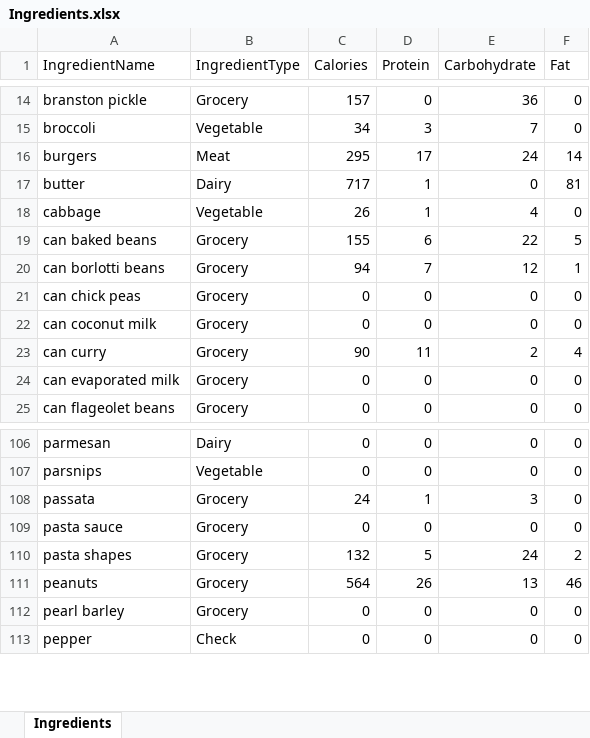
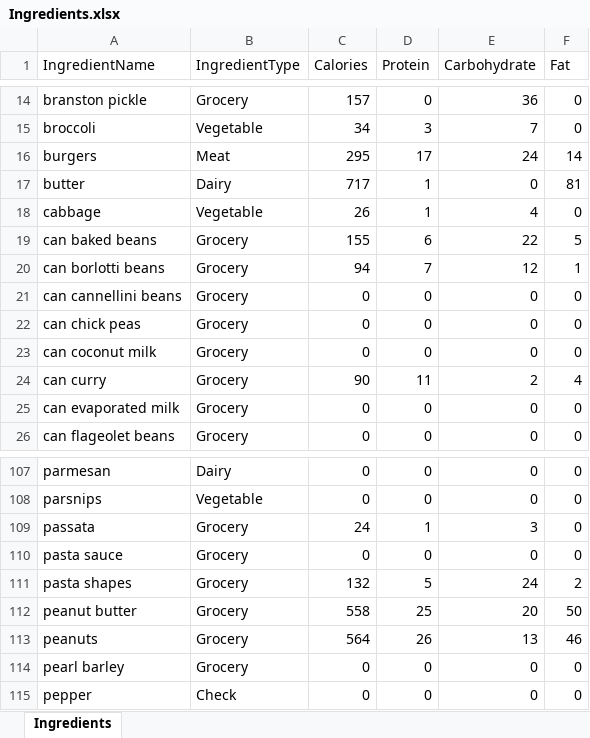
Before and after one commit to joejcollins/harmony-angel, an Excel workbook: ConsoleApp/Input/Ingredients.xlsx, sheet Ingredients, drawn as a sheet; only a part is shown, gaps mark what is left out; values as stored, in another font and other column widths than the file's, no borders; the diff names each change by its address in the sheet, - before the commit and + after, or states it on an @@ line.

Commit message:
Added together ingredients and concatenated meal labels.

```diff
--- a/ConsoleApp/Input/Ingredients.xlsx (sheet Ingredients)
+++ b/ConsoleApp/Input/Ingredients.xlsx (sheet Ingredients)
+row 21: can cannellini beans | Grocery | 0 | 0 | 0 | 0
+row 112: peanut butter | Grocery | 558 | 25 | 20 | 50
```
Also changed, not shown: 6 other files.
